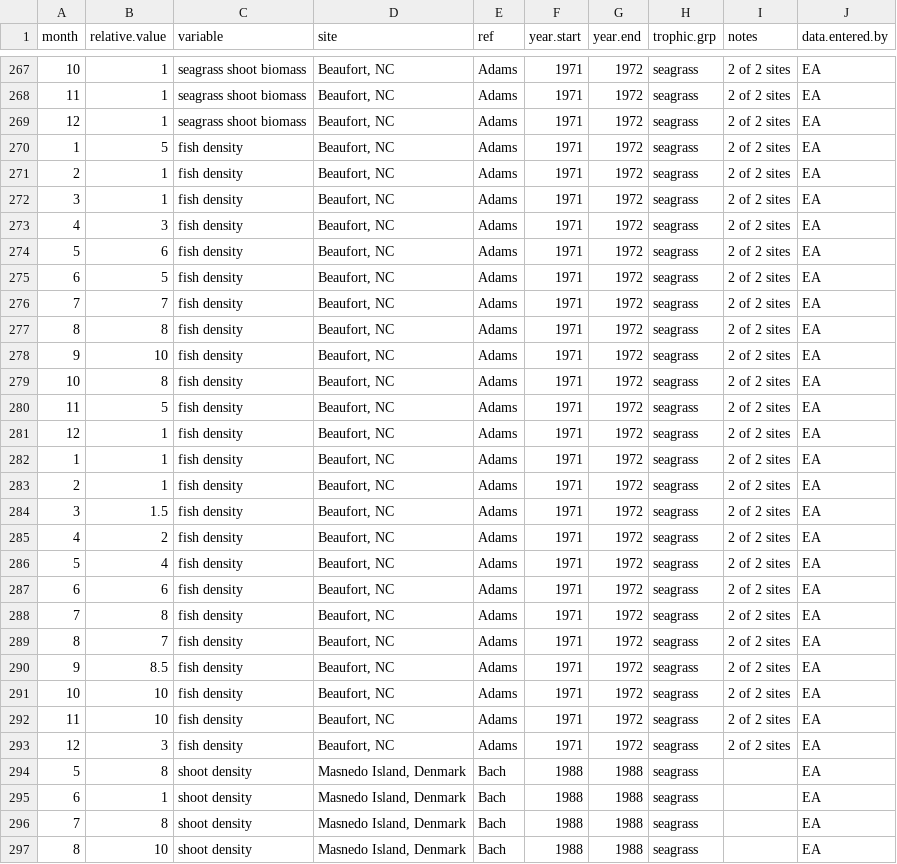
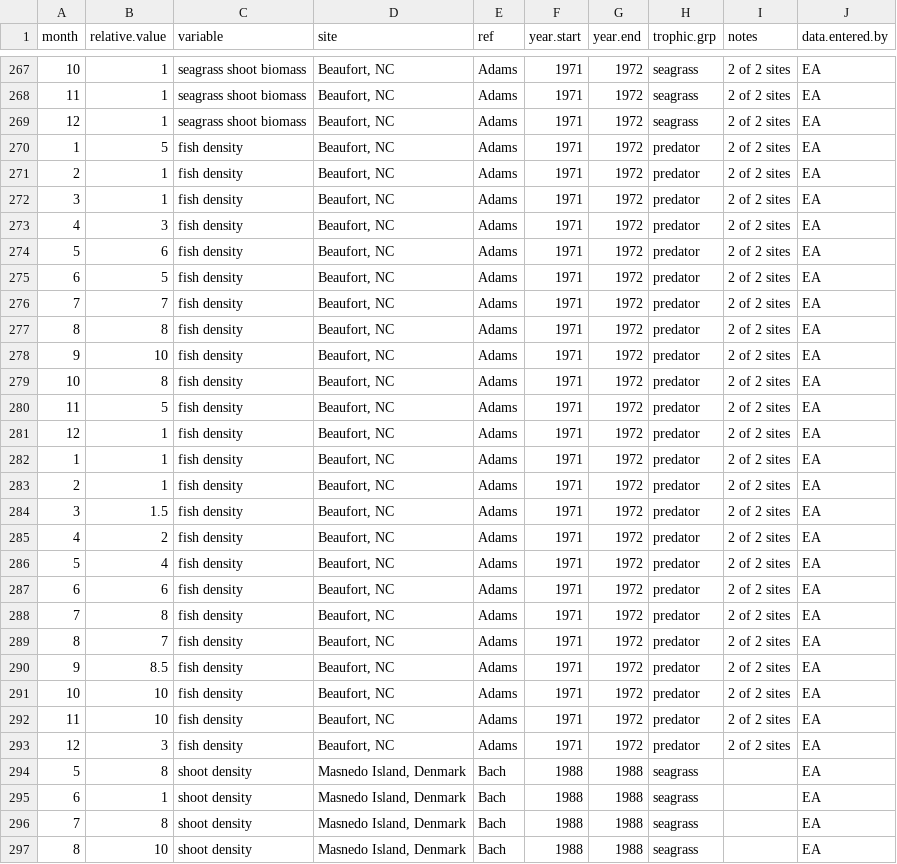
Before and after one commit to mioconnor78/seagrasstime, a CSV file: sg.seasonality.data.csv, drawn as a sheet; only a part is shown, gaps mark what is left out.

Commit message:
Updating sites

```diff
--- a/sg.seasonality.data.csv
+++ b/sg.seasonality.data.csv
@@ -269,26 +269,26 @@ month,relative.value,variable,site,ref,year.start,year.end,trophic.grp,notes,dat
 12,1,seagrass shoot biomass,"Beaufort, NC",Adams,1971,1972,seagrass,2 of 2 sites,EA
-1,5,fish density,"Beaufort, NC",Adams,1971,1972,seagrass,2 of 2 sites,EA
-2,1,fish density,"Beaufort, NC",Adams,1971,1972,seagrass,2 of 2 sites,EA
-3,1,fish density,"Beaufort, NC",Adams,1971,1972,seagrass,2 of 2 sites,EA
-4,3,fish density,"Beaufort, NC",Adams,1971,1972,seagrass,2 of 2 sites,EA
-5,6,fish density,"Beaufort, NC",Adams,1971,1972,seagrass,2 of 2 sites,EA
-6,5,fish density,"Beaufort, NC",Adams,1971,1972,seagrass,2 of 2 sites,EA
-7,7,fish density,"Beaufort, NC",Adams,1971,1972,seagrass,2 of 2 sites,EA
-8,8,fish density,"Beaufort, NC",Adams,1971,1972,seagrass,2 of 2 sites,EA
-9,10,fish density,"Beaufort, NC",Adams,1971,1972,seagrass,2 of 2 sites,EA
-10,8,fish density,"Beaufort, NC",Adams,1971,1972,seagrass,2 of 2 sites,EA
-11,5,fish density,"Beaufort, NC",Adams,1971,1972,seagrass,2 of 2 sites,EA
-12,1,fish density,"Beaufort, NC",Adams,1971,1972,seagrass,2 of 2 sites,EA
-1,1,fish density,"Beaufort, NC",Adams,1971,1972,seagrass,2 of 2 sites,EA
-2,1,fish density,"Beaufort, NC",Adams,1971,1972,seagrass,2 of 2 sites,EA
-3,1.5,fish density,"Beaufort, NC",Adams,1971,1972,seagrass,2 of 2 sites,EA
-4,2,fish density,"Beaufort, NC",Adams,1971,1972,seagrass,2 of 2 sites,EA
-5,4,fish density,"Beaufort, NC",Adams,1971,1972,seagrass,2 of 2 sites,EA
-6,6,fish density,"Beaufort, NC",Adams,1971,1972,seagrass,2 of 2 sites,EA
-7,8,fish density,"Beaufort, NC",Adams,1971,1972,seagrass,2 of 2 sites,EA
-8,7,fish density,"Beaufort, NC",Adams,1971,1972,seagrass,2 of 2 sites,EA
-9,8.5,fish density,"Beaufort, NC",Adams,1971,1972,seagrass,2 of 2 sites,EA
-10,10,fish density,"Beaufort, NC",Adams,1971,1972,seagrass,2 of 2 sites,EA
-11,10,fish density,"Beaufort, NC",Adams,1971,1972,seagrass,2 of 2 sites,EA
-12,3,fish density,"Beaufort, NC",Adams,1971,1972,seagrass,2 of 2 sites,EA
+1,5,fish density,"Beaufort, NC",Adams,1971,1972,predator,2 of 2 sites,EA
+2,1,fish density,"Beaufort, NC",Adams,1971,1972,predator,2 of 2 sites,EA
+3,1,fish density,"Beaufort, NC",Adams,1971,1972,predator,2 of 2 sites,EA
+4,3,fish density,"Beaufort, NC",Adams,1971,1972,predator,2 of 2 sites,EA
+5,6,fish density,"Beaufort, NC",Adams,1971,1972,predator,2 of 2 sites,EA
+6,5,fish density,"Beaufort, NC",Adams,1971,1972,predator,2 of 2 sites,EA
+7,7,fish density,"Beaufort, NC",Adams,1971,1972,predator,2 of 2 sites,EA
+8,8,fish density,"Beaufort, NC",Adams,1971,1972,predator,2 of 2 sites,EA
+9,10,fish density,"Beaufort, NC",Adams,1971,1972,predator,2 of 2 sites,EA
+10,8,fish density,"Beaufort, NC",Adams,1971,1972,predator,2 of 2 sites,EA
+11,5,fish density,"Beaufort, NC",Adams,1971,1972,predator,2 of 2 sites,EA
+12,1,fish density,"Beaufort, NC",Adams,1971,1972,predator,2 of 2 sites,EA
+1,1,fish density,"Beaufort, NC",Adams,1971,1972,predator,2 of 2 sites,EA
+2,1,fish density,"Beaufort, NC",Adams,1971,1972,predator,2 of 2 sites,EA
+3,1.5,fish density,"Beaufort, NC",Adams,1971,1972,predator,2 of 2 sites,EA
+4,2,fish density,"Beaufort, NC",Adams,1971,1972,predator,2 of 2 sites,EA
+5,4,fish density,"Beaufort, NC",Adams,1971,1972,predator,2 of 2 sites,EA
+6,6,fish density,"Beaufort, NC",Adams,1971,1972,predator,2 of 2 sites,EA
+7,8,fish density,"Beaufort, NC",Adams,1971,1972,predator,2 of 2 sites,EA
+8,7,fish density,"Beaufort, NC",Adams,1971,1972,predator,2 of 2 sites,EA
+9,8.5,fish density,"Beaufort, NC",Adams,1971,1972,predator,2 of 2 sites,EA
+10,10,fish density,"Beaufort, NC",Adams,1971,1972,predator,2 of 2 sites,EA
+11,10,fish density,"Beaufort, NC",Adams,1971,1972,predator,2 of 2 sites,EA
+12,3,fish density,"Beaufort, NC",Adams,1971,1972,predator,2 of 2 sites,EA
 5,8,shoot density," Masnedo Island, Denmark",Bach,1988,1988,seagrass,,EA
```
